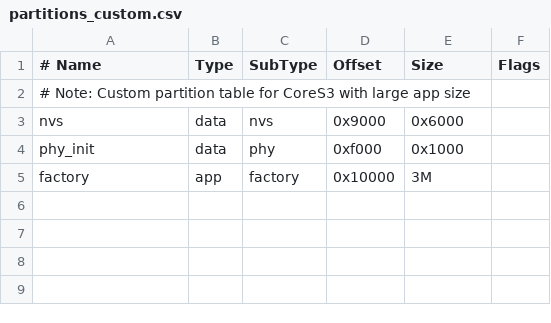
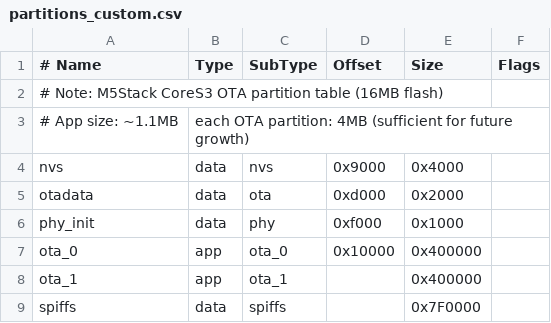
Before and after one commit to futurianh1k/roidetyolo_esp32cam, a CSV file: firmware_idf/partitions_custom.csv, drawn as a sheet.

```diff
--- a/firmware_idf/partitions_custom.csv
+++ b/firmware_idf/partitions_custom.csv
@@ -1,5 +1,9 @@
 # Name,   Type, SubType, Offset,  Size, Flags
-# Note: Custom partition table for CoreS3 with large app size
-nvs,      data, nvs,     0x9000,  0x6000,
+# Note: M5Stack CoreS3 OTA partition table (16MB flash)
+# App size: ~1.1MB, each OTA partition: 4MB (sufficient for future growth)
+nvs,      data, nvs,     0x9000,  0x4000,
+otadata,  data, ota,     0xd000,  0x2000,
 phy_init, data, phy,     0xf000,  0x1000,
-factory,  app,  factory, 0x10000, 3M,
+ota_0,    app,  ota_0,   0x10000, 0x400000,
+ota_1,    app,  ota_1,   ,        0x400000,
+spiffs,   data, spiffs,  ,        0x7F0000,
```
Also changed, not shown: 15 other files.
